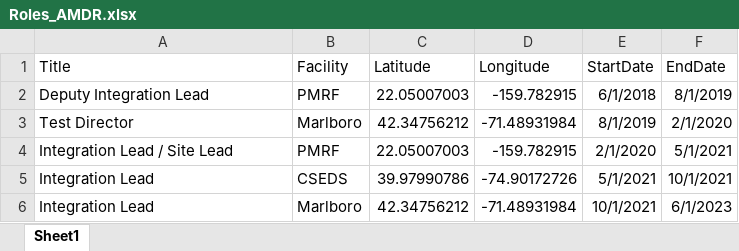
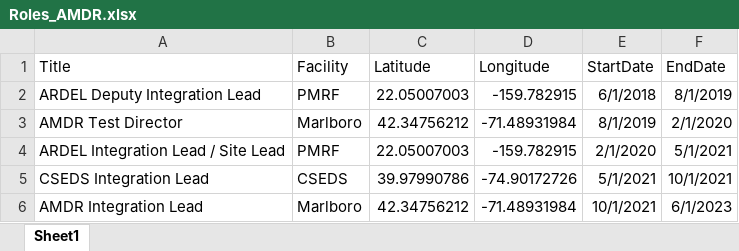
Before and after one commit to denniszomar/InterviewPresentation, an Excel workbook: Roles_AMDR.xlsx, sheet Sheet1, drawn as a sheet; values as stored, in another font and other column widths than the file's, no borders; the diff names each change by its address in the sheet, - before the commit and + after, or states it on an @@ line.

Commit message:
Changed titles of roles

```diff
--- a/Roles_AMDR.xlsx (sheet Sheet1)
+++ b/Roles_AMDR.xlsx (sheet Sheet1)
-A2 (Title): Deputy Integration Lead
+A2 (Title): ARDEL Deputy Integration Lead
-A3 (Title): Test Director
+A3 (Title): AMDR Test Director
-A4 (Title): Integration Lead / Site Lead
+A4 (Title): ARDEL Integration Lead / Site Lead
-A5 (Title): Integration Lead
+A5 (Title): CSEDS Integration Lead
-A6 (Title): Integration Lead
+A6 (Title): AMDR Integration Lead
```
